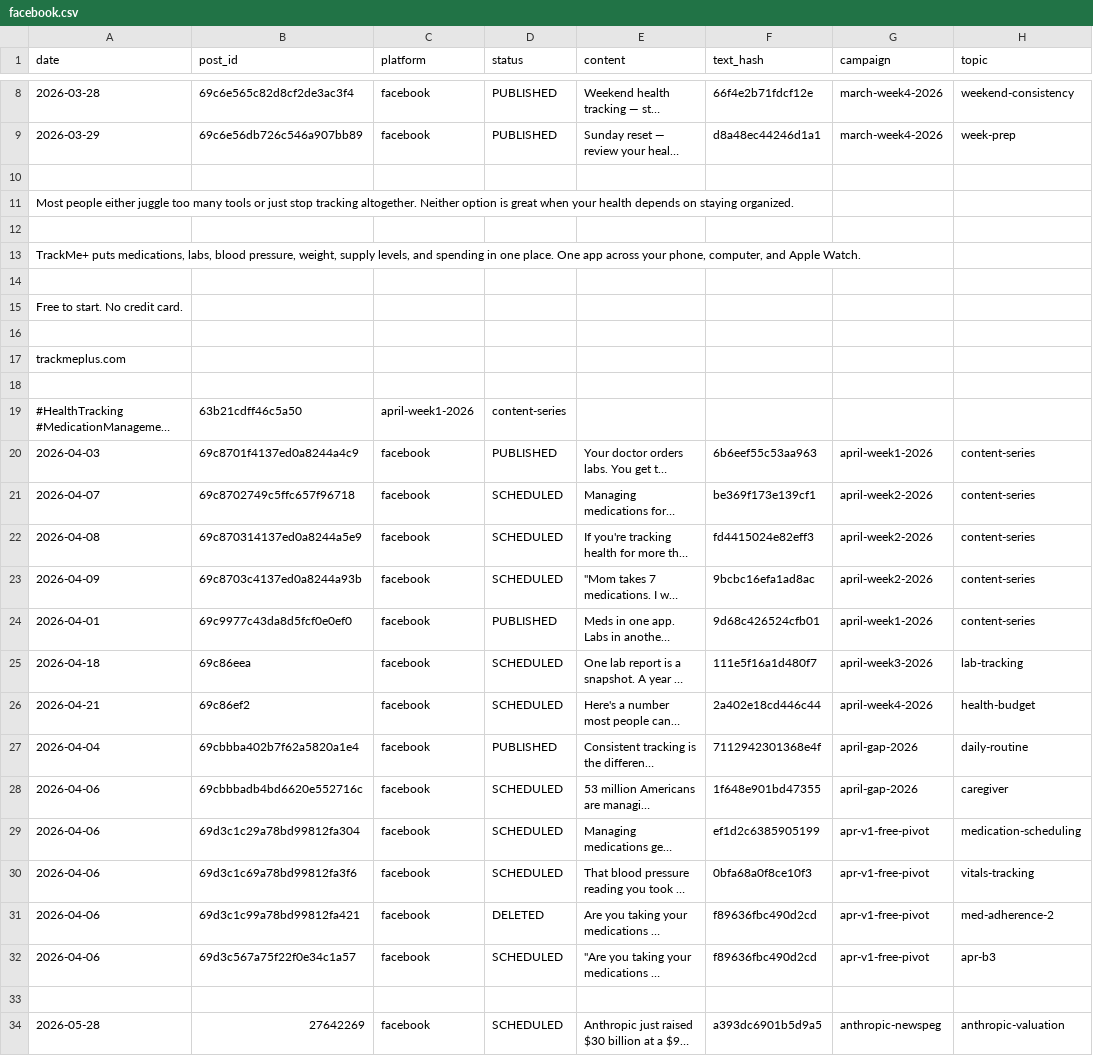
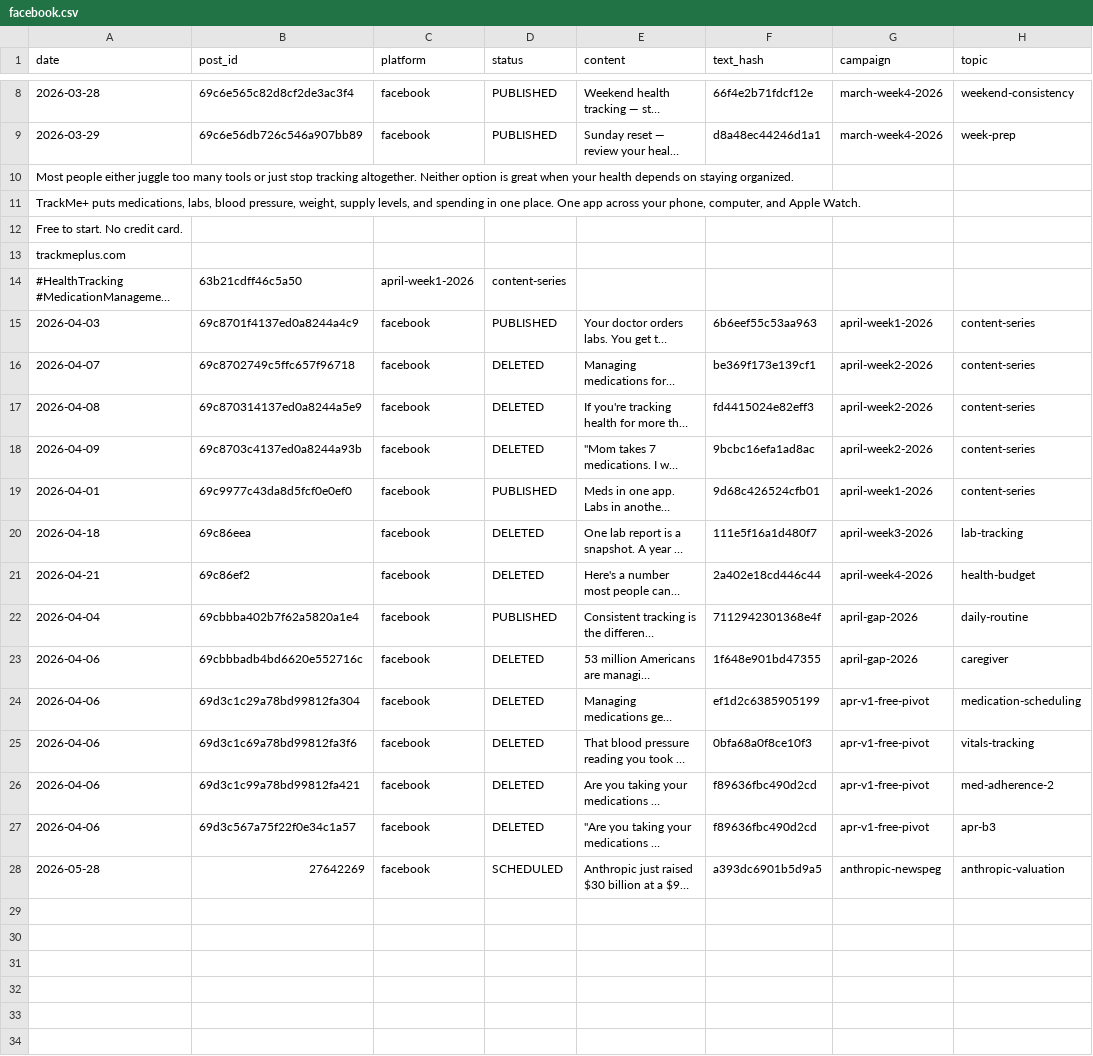
Before and after one commit to djhamilton872/trackmeplus-docs, a CSV file: _published/facebook.csv, drawn as a sheet; only a part is shown, gaps mark what is left out; long unchanged cells end in …; removed rows and columns are numbered as before the commit, all else as after; the diff names each change by its address in the sheet, - before the commit and + after, or states it on an @@ line.

Commit message:
Mark 55 stale TrackMe+ SCHEDULED entries as DELETED across all platform CSVs

```diff
--- a/_published/facebook.csv
+++ b/_published/facebook.csv
-row 10: (empty)
-row 12: (empty)
-row 14: (empty)
-row 16: (empty)
-row 18: (empty)
-D16:D18 (status): SCHEDULED
+D16:D18 (status): DELETED
-D20:D21 (status): SCHEDULED
+D20:D21 (status): DELETED
-D23:D25 (status): SCHEDULED
+D23:D25 (status): DELETED
-D27 (status): SCHEDULED
+D27 (status): DELETED
-row 33: (empty)
```
Also changed, not shown: _published/bluesky.csv, _published/instagram.csv, 13 other files.
